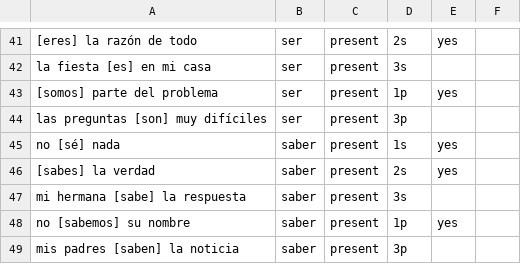
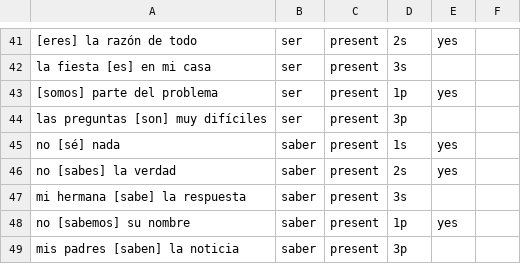
Before and after one commit to mcordova47/flashcards, a CSV file: data/es-sentences.csv, drawn as a sheet; only a part is shown, gaps mark what is left out.

```diff
--- a/data/es-sentences.csv
+++ b/data/es-sentences.csv
@@ -45,3 +45,3 @@ las preguntas [son] muy difíciles,ser,present,3p,,
 no [sé] nada,saber,present,1s,yes,
-[sabes] la verdad,saber,present,2s,yes,
+no [sabes] la verdad,saber,present,2s,yes,
 mi hermana [sabe] la respuesta,saber,present,3s,,
```
Also changed, not shown: 1 other file.
